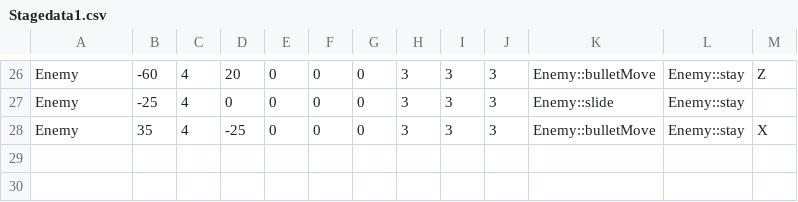
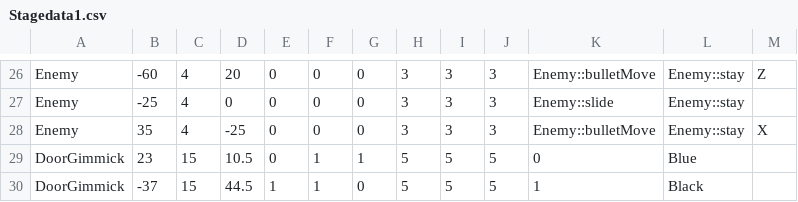
Before and after one commit to wizgame2023/heatroid, a CSV file: media/CSV/Stagedata1.csv, drawn as a sheet; only a part is shown, gaps mark what is left out.

```diff
--- a/media/CSV/Stagedata1.csv
+++ b/media/CSV/Stagedata1.csv
@@ -28 +28,3 @@ Enemy,-25,4,0,0,0,0,3,3,3,Enemy::slide,Enemy::stay,
 Enemy,35,4,-25,0,0,0,3,3,3,Enemy::bulletMove,Enemy::stay,X
+DoorGimmick,23,15,10.5,0,1,1,5,5,5,0,Blue,
+DoorGimmick,-37,15,44.5,1,1,0,5,5,5,1,Black,
```
Also changed, not shown: media/CSV/GameStage.csv, media/CSV/Stagedata2.csv, 23 other files.
